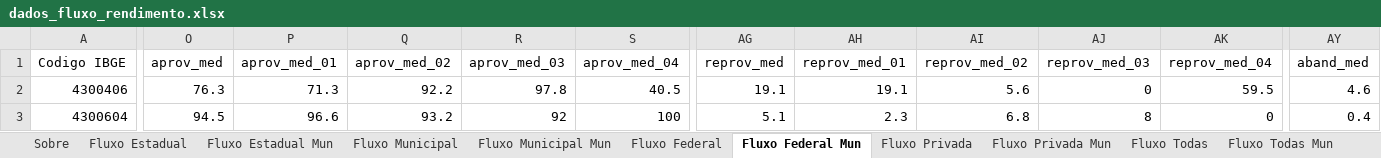
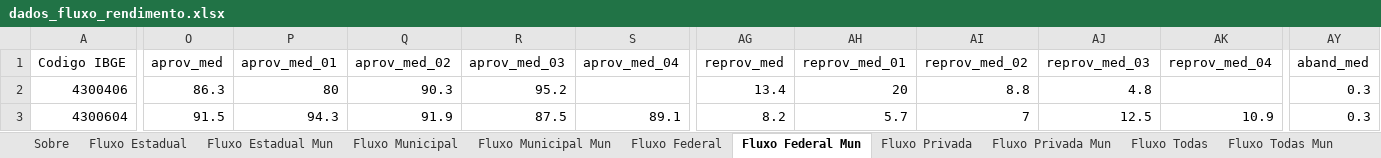
Before and after one commit to CEBE-RS/indicadores-educacionais, an Excel workbook: dados/downloads/dados_fluxo_rendimento.xlsx, sheet Fluxo Federal Mun, drawn as a sheet; only a part is shown, gaps mark what is left out; values as stored, in another font and other column widths than the file's, no cell formats; the diff covers the shown part only; the diff names each change by its address in the sheet, - before the commit and + after, or states it on an @@ line.

```diff
--- a/dados/downloads/dados_fluxo_rendimento.xlsx (sheet Fluxo Federal Mun)
+++ b/dados/downloads/dados_fluxo_rendimento.xlsx (sheet Fluxo Federal Mun)
-O2 (aprov_med): 76.3
+O2 (aprov_med): 86.3
-P2 (aprov_med_01): 71.3
+P2 (aprov_med_01): 80
-Q2 (aprov_med_02): 92.2
+Q2 (aprov_med_02): 90.3
-R2 (aprov_med_03): 97.8
+R2 (aprov_med_03): 95.2
-S2 (aprov_med_04): 40.5
+S2 (aprov_med_04): (empty)
-AG2 (reprov_med): 19.1
+AG2 (reprov_med): 13.4
-AH2 (reprov_med_01): 19.1
+AH2 (reprov_med_01): 20
-AI2 (reprov_med_02): 5.6
+AI2 (reprov_med_02): 8.8
-AJ2 (reprov_med_03): 0
+AJ2 (reprov_med_03): 4.8
-AK2 (reprov_med_04): 59.5
+AK2 (reprov_med_04): (empty)
-AY2 (aband_med): 4.6
+AY2 (aband_med): 0.3
-O3 (aprov_med): 94.5
+O3 (aprov_med): 91.5
-P3 (aprov_med_01): 96.6
+P3 (aprov_med_01): 94.3
-Q3 (aprov_med_02): 93.2
+Q3 (aprov_med_02): 91.9
-R3 (aprov_med_03): 92
+R3 (aprov_med_03): 87.5
-S3 (aprov_med_04): 100
+S3 (aprov_med_04): 89.1
-AG3 (reprov_med): 5.1
+AG3 (reprov_med): 8.2
-AH3 (reprov_med_01): 2.3
+AH3 (reprov_med_01): 5.7
-AI3 (reprov_med_02): 6.8
+AI3 (reprov_med_02): 7
-AJ3 (reprov_med_03): 8
+AJ3 (reprov_med_03): 12.5
-AK3 (reprov_med_04): 0
+AK3 (reprov_med_04): 10.9
-AY3 (aband_med): 0.4
+AY3 (aband_med): 0.3
```
Also changed, not shown: 4 removed rows and 465 edited cells elsewhere in this sheet, sheet Fluxo Estadual Mun, sheet Fluxo Municipal Mun, sheet Fluxo Todas Mun, sheet Fluxo Privada Mun, sheet Fluxo Estadual, sheet Fluxo Municipal, 4 more sheets, cell formats, dados/downloads/dados_acesso_matriculas.xlsx, dados/downloads/dados_docencia.xlsx, 5 other files.
